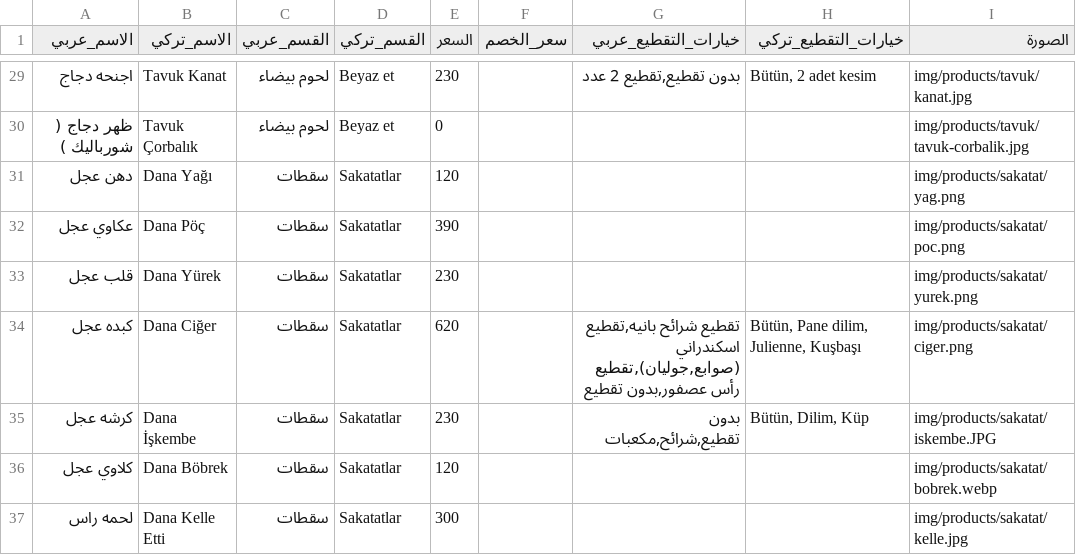
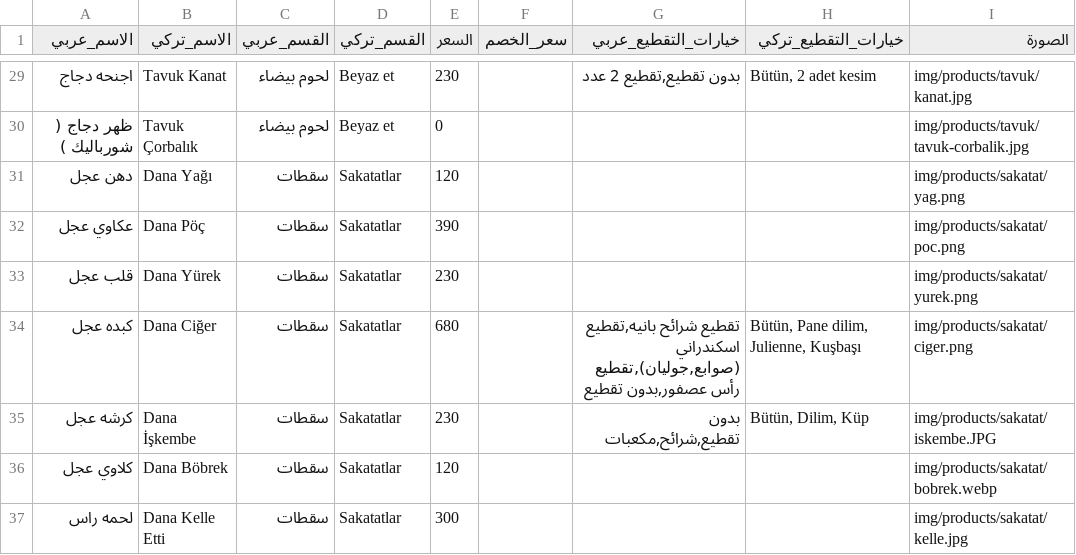
Before and after one commit to OuTy511/Elbereket-Ciftligi-Menu, a CSV file: data/products.csv, drawn as a sheet; only a part is shown, gaps mark what is left out; the diff covers the shown part only; the diff names each change by its address in the sheet, - before the commit and + after, or states it on an @@ line.

```diff
--- a/data/products.csv
+++ b/data/products.csv
-E34 (السعر): 620
+E34 (السعر): 680
```
Also changed, not shown: 18 edited cells elsewhere in this file.
